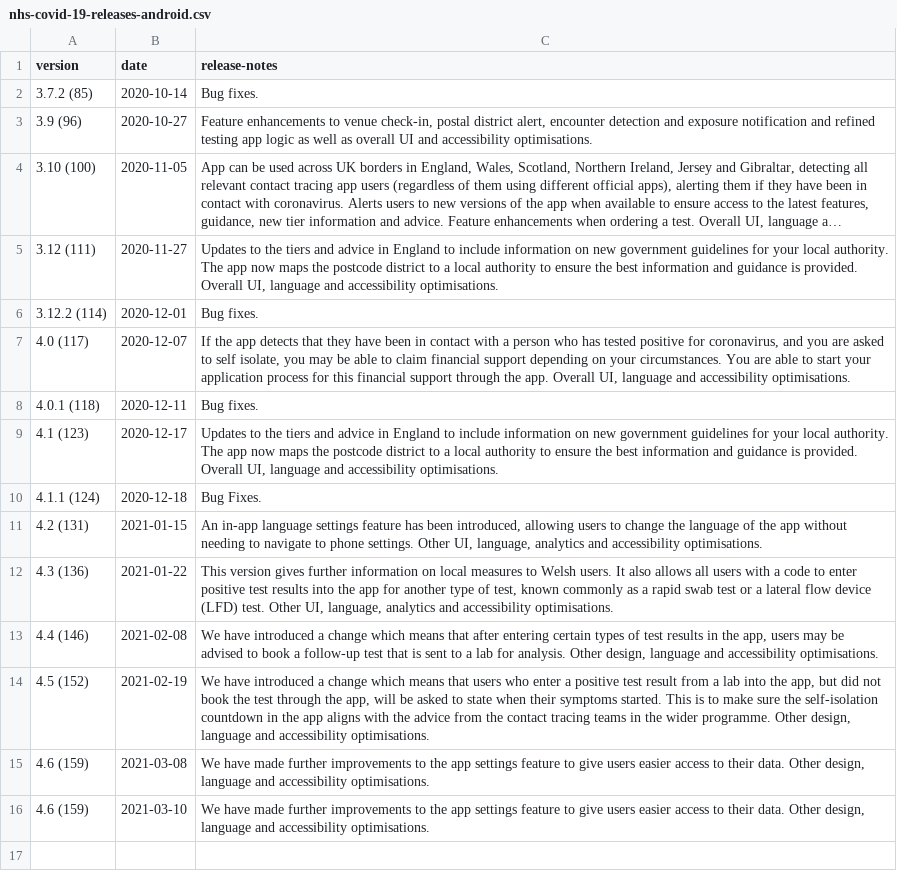
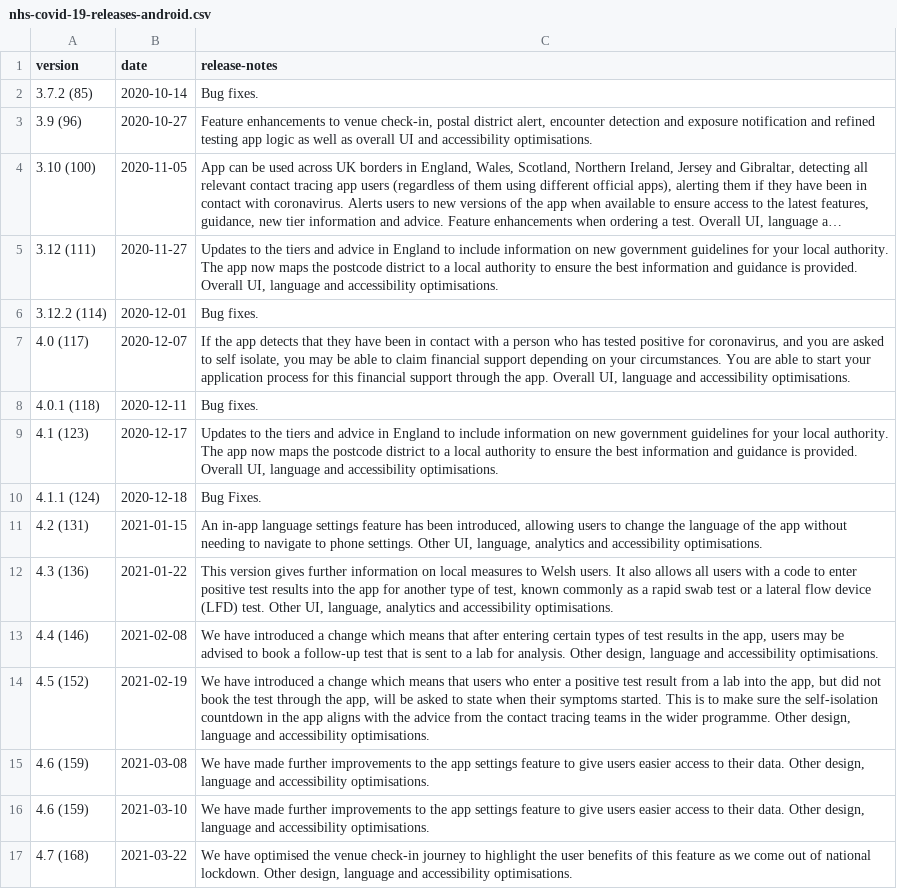
Before and after one commit to test-and-trace-data/releases, a CSV file: data/nhs-covid-19-releases-android.csv, drawn as a sheet; long unchanged cells end in …; the diff names each change by its address in the sheet, - before the commit and + after, or states it on an @@ line.

```diff
--- a/data/nhs-covid-19-releases-android.csv
+++ b/data/nhs-covid-19-releases-android.csv
+row 17: 4.7 (168) | 2021-03-22 | We have optimised the venue check-in journey to highlight the user benefits of this feature as we come out of national lockdown. Other design, language and accessibility optimisations.
```
Also changed, not shown: data/nhs-covid-19-releases-ios.csv, 4 other files.
